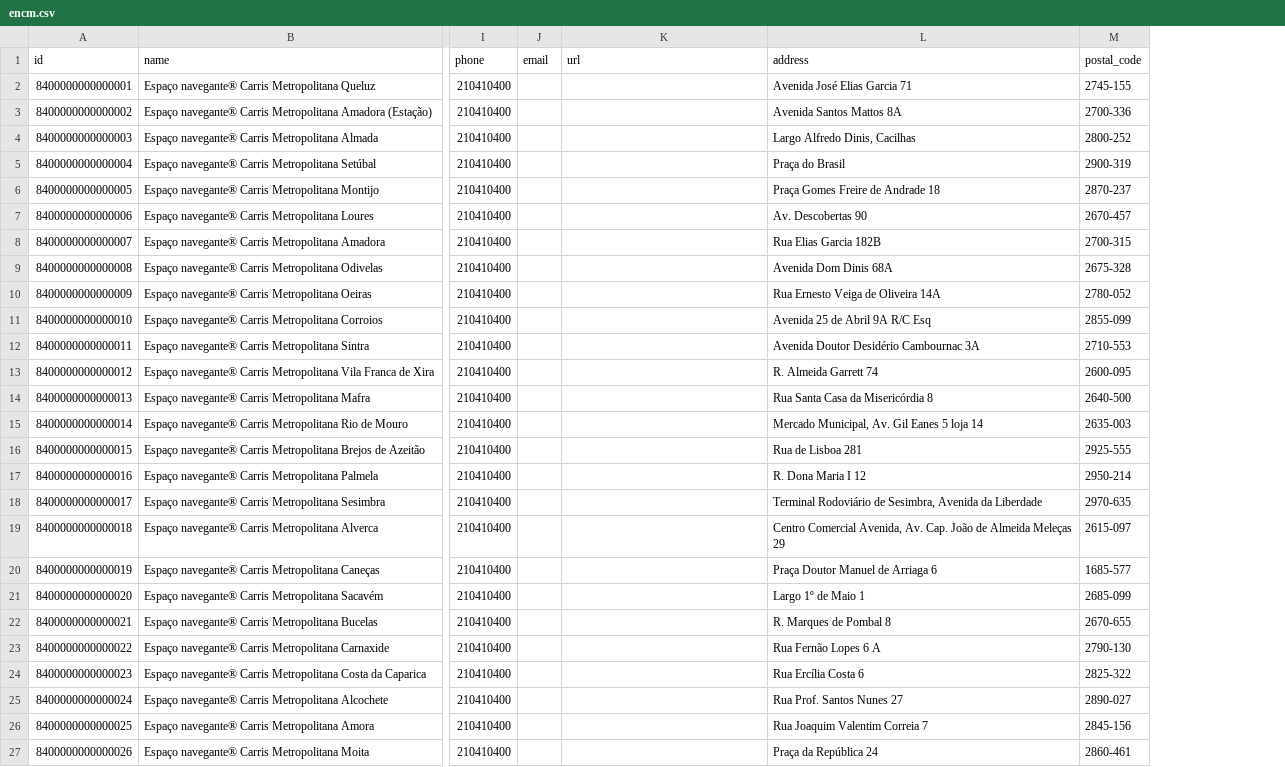
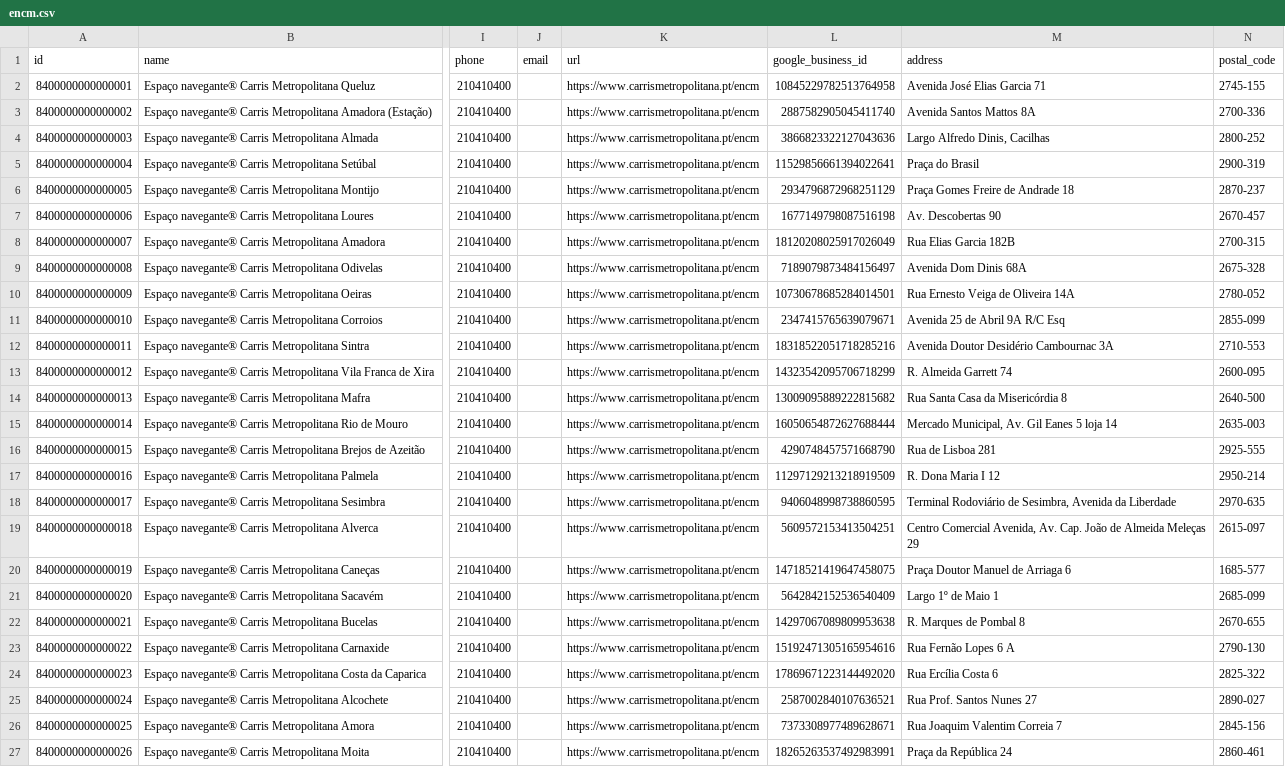
Before and after one commit to carrismetropolitana/datasets, a CSV file: facilities/encm/encm.csv, drawn as a sheet; only a part is shown, gaps mark what is left out; the diff names each change by its address in the sheet, - before the commit and + after, or states it on an @@ line.

Commit message:
Added URLs and Google Profile IDs

```diff
--- a/facilities/encm/encm.csv
+++ b/facilities/encm/encm.csv
+column L (google_business_id), rows 2-27: 10845229782513764958 | 2887582905045411740 | 3866823322127043636 | 11529856661394022641 | 2934796872968251129 | 1677149798087516198 | 18120208025917026049 | 7189079873484156497 | 10730678685284014501 | 2347415765639079671 | 18318522051718285216 | 14323542095706718299 | 13009095889222815682 | 16050654872627688444 | 4290748457571668790 | 11297129213218919509 | 9406048998738860595 | 5609572153413504251 | 14718521419647458075 | 5642842152536540409 | 14297067089809953638 | 15192471305165954616 | 17869671223144492020 | 2587002840107636521 | 7373308977489628671 | 18265263537492983991
-K2:K27 (url): (empty)
+K2:K27 (url): https://www.carrismetropolitana.pt/encm
```
